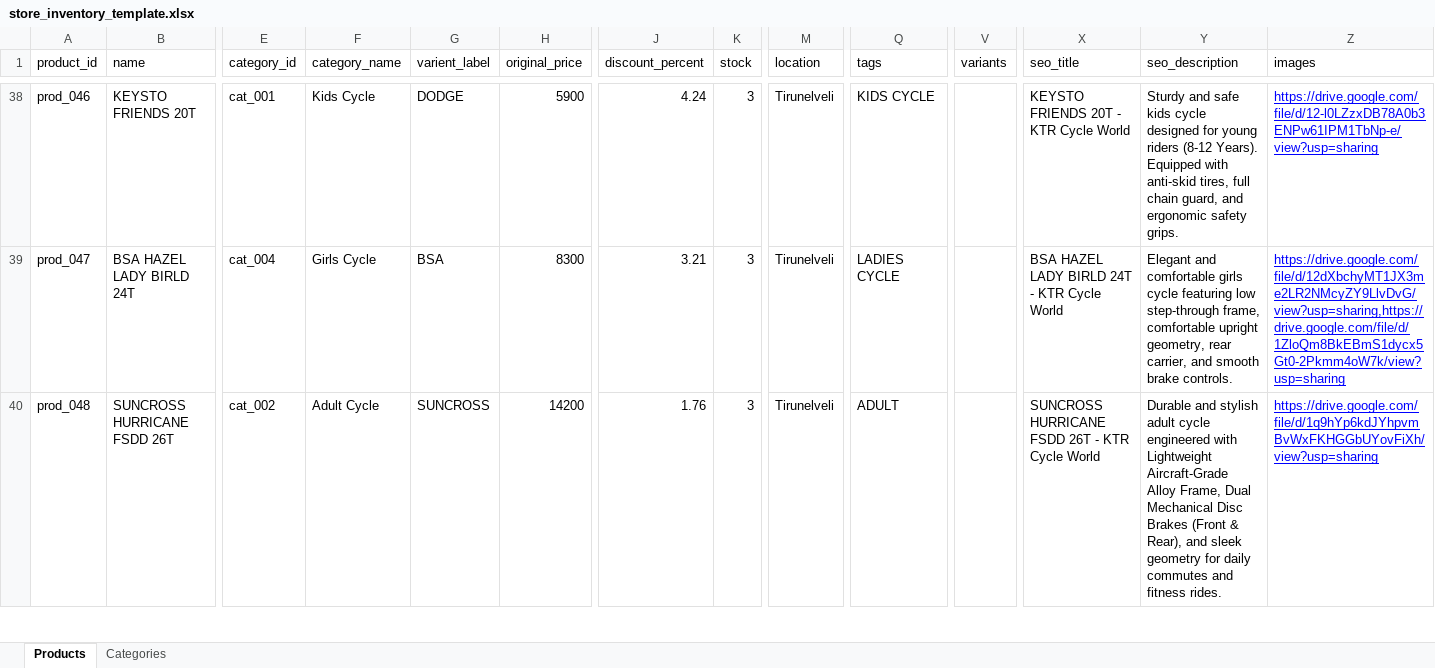
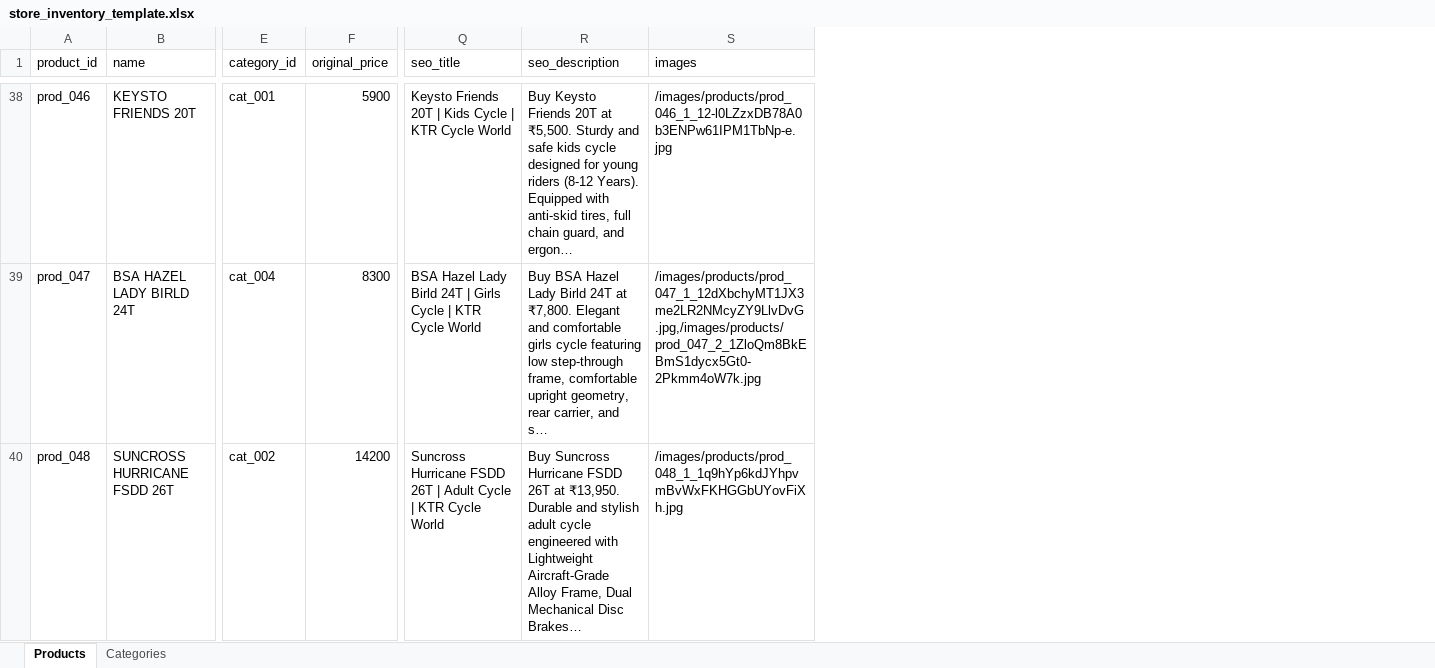
Before and after one commit to KTR-cycles/ktr_frontend, an Excel workbook: store_inventory_template.xlsx, sheet Products, drawn as a sheet; only a part is shown, gaps mark what is left out; values as stored, in another font and other column widths than the file's, no borders; charts and pictures not drawn; removed rows and columns are numbered as before the commit, all else as after; the diff covers the shown part only; the diff names each change by its address in the sheet, - before the commit and + after, or states it on an @@ line.

Commit message:
Branch: NEXT-PRE-DEVELOPMENT - refactor: streamline product data structures, inventory scripts, and image utilities

```diff
--- a/store_inventory_template.xlsx (sheet Products)
+++ b/store_inventory_template.xlsx (sheet Products)
-column F (category_name), rows 38-40: Kids Cycle | Girls Cycle | Adult Cycle
-column G (varient_label), rows 38-40: DODGE | BSA | SUNCROSS
-column J (discount_percent), rows 38-40: 4.24 | 3.21 | 1.76
-column K (stock), rows 38-40: all 3
-column M (location), rows 38-40: all Tirunelveli
-column Q (tags), rows 38-40: KIDS CYCLE | LADIES CYCLE | ADULT
-column V (variants), empty
-Q38 (seo_title): KEYSTO FRIENDS 20T - KTR Cycle World
+Q38 (seo_title): Keysto Friends 20T | Kids Cycle | KTR Cycle World
-R38 (seo_description): Sturdy and safe kids cycle designed for young riders (8-12 Years). Equipped with anti-skid tires, full chain guard, and ergonomic safety grips.
+R38 (seo_description): Buy Keysto Friends 20T at ₹5,500. Sturdy and safe kids cycle designed for young riders (8-12 Years). Equipped with anti-skid tires, full chain guard, and ergon…
-S38 (images): https://drive.google.com/file/d/12-l0LZzxDB78A0b3ENPw61IPM1TbNp-e/view?usp=sharing
+S38 (images): /images/products/prod_046_1_12-l0LZzxDB78A0b3ENPw61IPM1TbNp-e.jpg
@@ S38:S40 underline: on → off, text colour: #0000FF → black @@
-Q39 (seo_title): BSA HAZEL LADY BIRLD 24T - KTR Cycle…
+Q39 (seo_title): BSA Hazel Lady Birld 24T | Girls Cycle | KTR Cycle…
-R39 (seo_description): Elegant and comfortable girls cycle featuring low step-through frame, comfortable upright geometry, rear carrier, and smooth brake controls.
+R39 (seo_description): Buy BSA Hazel Lady Birld 24T at ₹7,800. Elegant and comfortable girls cycle featuring low step-through frame, comfortable upright geometry, rear carrier, and s…
-S39 (images): https://drive.google.com/file/d/12dXbchyMT1JX3me2LR2NMcyZY9LlvDvG/view?usp=sharing,https://drive.google.com/file/d/1ZloQm8BkEBmS1dycx5Gt0-2Pkmm4oW7k/view?usp=sharing
+S39 (images): /images/products/prod_047_1_12dXbchyMT1JX3me2LR2NMcyZY9LlvDvG.jpg,/images/products/prod_047_2_1ZloQm8BkEBmS1dycx5Gt0-2Pkmm4oW7k.jpg
-Q40 (seo_title): SUNCROSS HURRICANE FSDD 26T - KTR Cycle…
+Q40 (seo_title): Suncross Hurricane FSDD 26T | Adult Cycle | KTR Cycle…
-R40 (seo_description): Durable and stylish adult cycle engineered with Lightweight Aircraft-Grade Alloy Frame, Dual Mechanical Disc Brakes (Front & Rear), and sleek geometry for daily commutes and fitness rides.
+R40 (seo_description): Buy Suncross Hurricane FSDD 26T at ₹13,950. Durable and stylish adult cycle engineered with Lightweight Aircraft-Grade Alloy Frame, Dual Mechanical Disc Brakes…
-S40 (images): https://drive.google.com/file/d/1q9hYp6kdJYhpvmBvWxFKHGGbUYovFiXh/view?usp=sharing
+S40 (images): /images/products/prod_048_1_1q9hYp6kdJYhpvmBvWxFKHGGbUYovFiXh.jpg
```
Also changed, not shown: 111 edited cells and cell formats elsewhere in this sheet, charts or pictures, 15 other files.
